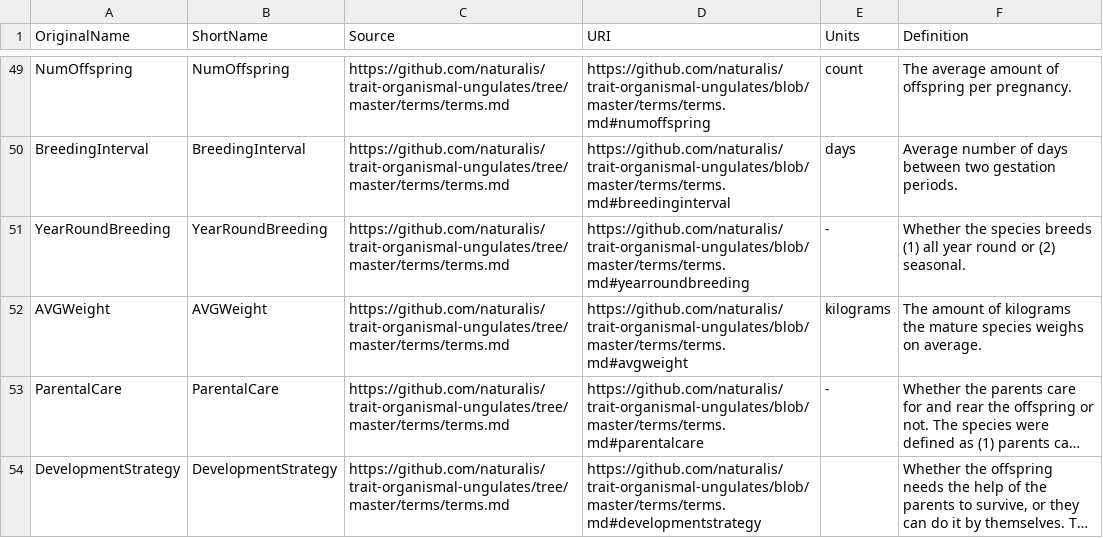
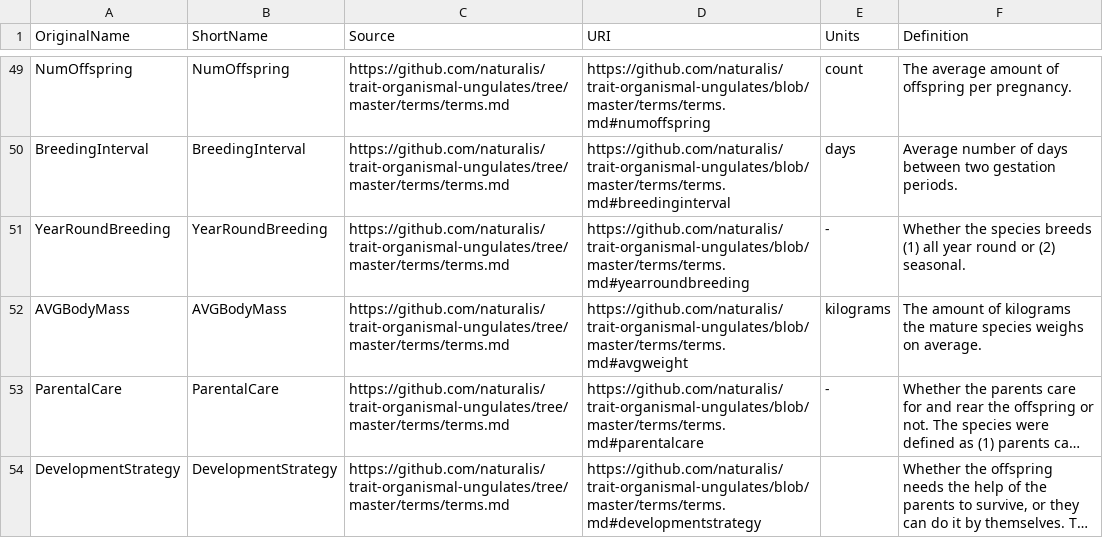
Before and after one commit to naturalis/trait-organismal-ungulates, a CSV file: data/CSV/ungulatesTraitsDefinitions.csv, drawn as a sheet; only a part is shown, gaps mark what is left out; long unchanged cells end in …; the diff names each change by its address in the sheet, - before the commit and + after, or states it on an @@ line.

Commit message:
Update ungulatesTraitsDefinitions.csv

```diff
--- a/data/CSV/ungulatesTraitsDefinitions.csv
+++ b/data/CSV/ungulatesTraitsDefinitions.csv
-A52 (OriginalName): AVGWeight
+A52 (OriginalName): AVGBodyMass
-B52 (ShortName): AVGWeight
+B52 (ShortName): AVGBodyMass
```
